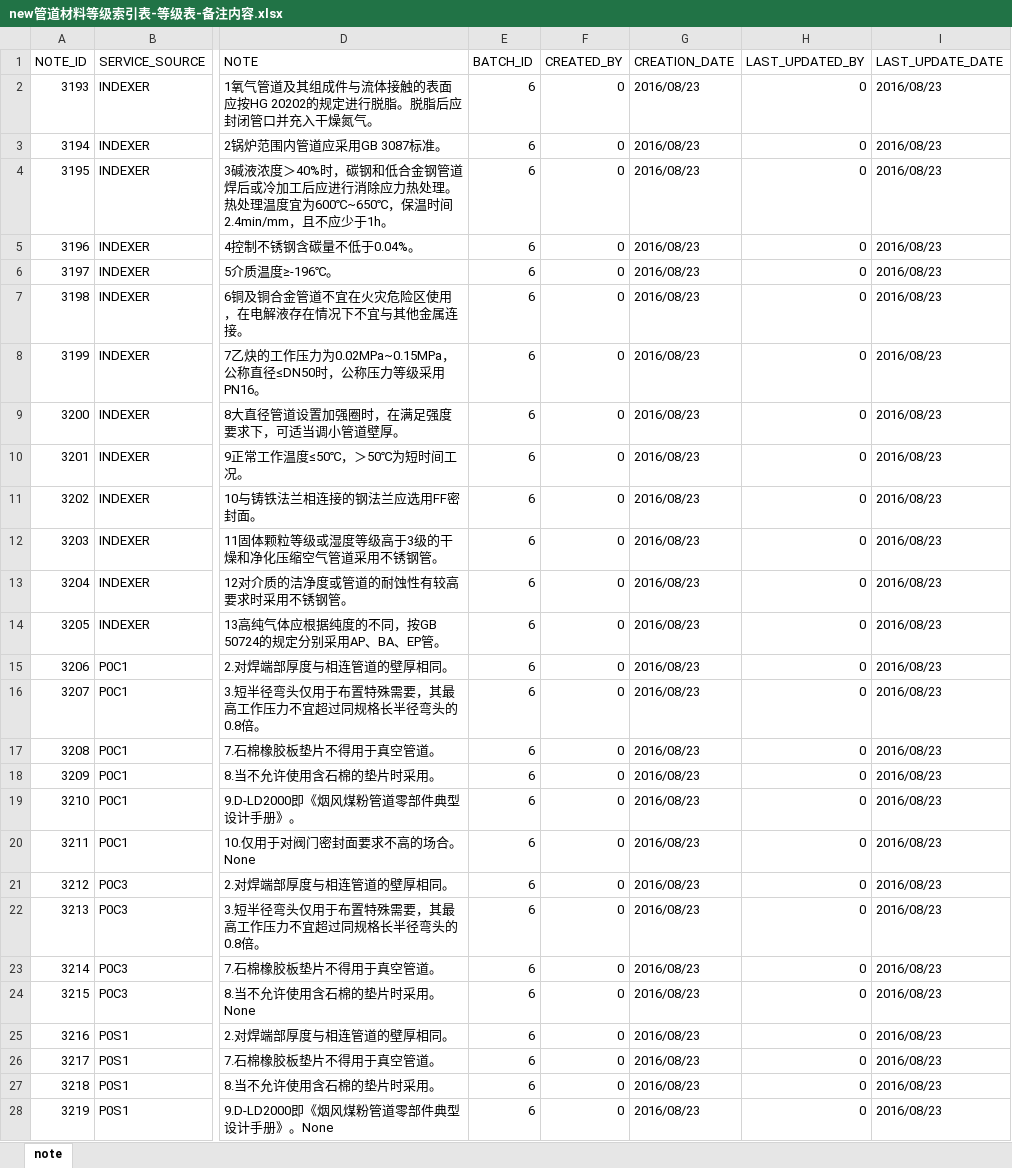
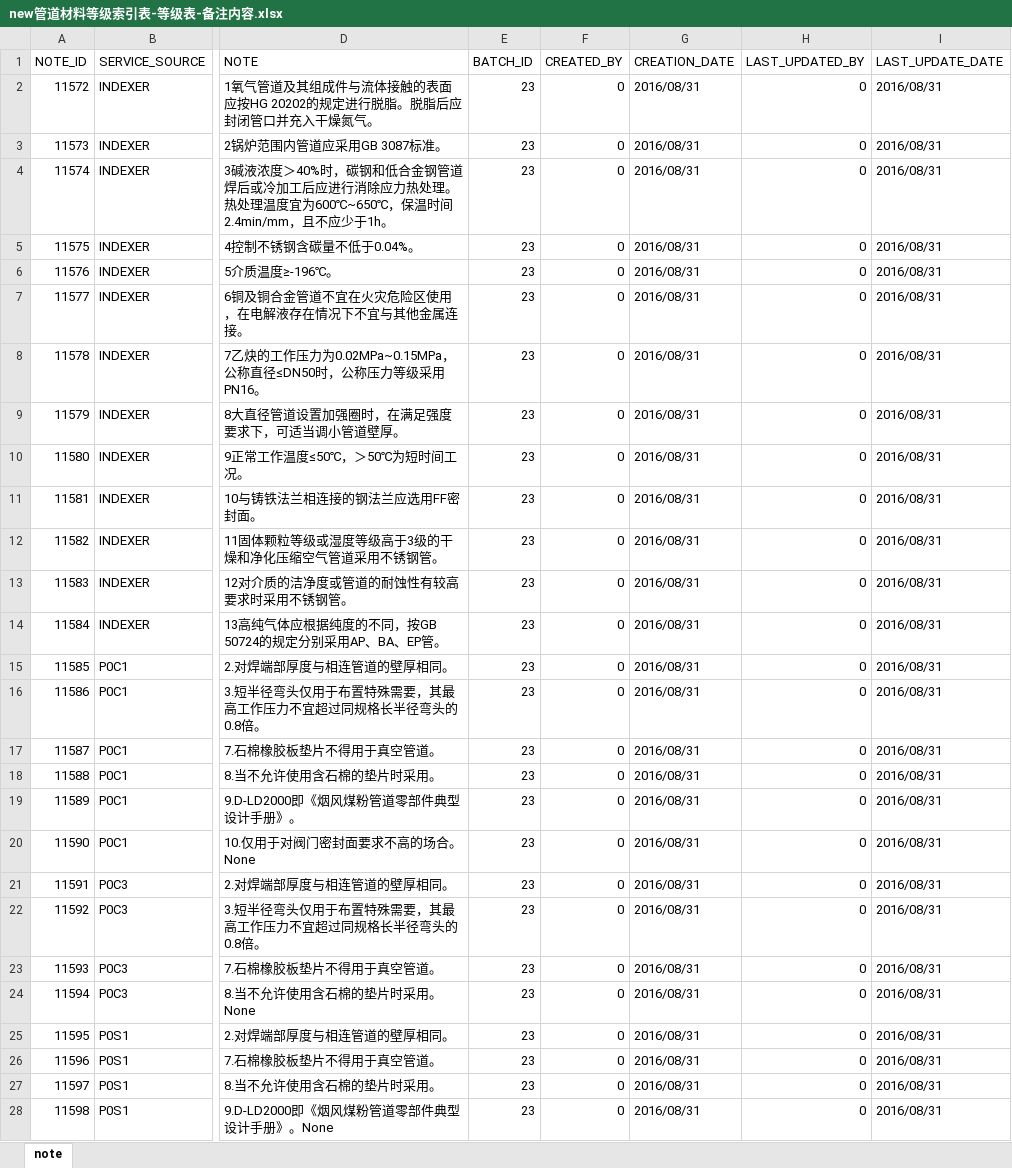
Before and after one commit to songluyi/cqs_load_tool, an Excel workbook: bin/new管道材料等级索引表-等级表-备注内容.xlsx, sheet note, drawn as a sheet; only a part is shown, gaps mark what is left out; values as stored, in another font and other column widths than the file's, no borders; the diff covers the shown part only; the diff names each change by its address in the sheet, - before the commit and + after, or states it on an @@ line.

```diff
--- a/bin/new管道材料等级索引表-等级表-备注内容.xlsx (sheet note)
+++ b/bin/new管道材料等级索引表-等级表-备注内容.xlsx (sheet note)
-A2 (NOTE_ID): 3193
+A2 (NOTE_ID): 11572
-E2:E28 (BATCH_ID): 6
+E2:E28 (BATCH_ID): 23
-G2:G28 (CREATION_DATE): 2016/08/23
+G2:G28 (CREATION_DATE): 2016/08/31
-I2:I28 (LAST_UPDATE_DATE): 2016/08/23
+I2:I28 (LAST_UPDATE_DATE): 2016/08/31
-A3 (NOTE_ID): 3194
+A3 (NOTE_ID): 11573
-A4 (NOTE_ID): 3195
+A4 (NOTE_ID): 11574
-A5 (NOTE_ID): 3196
+A5 (NOTE_ID): 11575
-A6 (NOTE_ID): 3197
+A6 (NOTE_ID): 11576
-A7 (NOTE_ID): 3198
+A7 (NOTE_ID): 11577
-A8 (NOTE_ID): 3199
+A8 (NOTE_ID): 11578
-A9 (NOTE_ID): 3200
+A9 (NOTE_ID): 11579
-A10 (NOTE_ID): 3201
+A10 (NOTE_ID): 11580
-A11 (NOTE_ID): 3202
+A11 (NOTE_ID): 11581
-A12 (NOTE_ID): 3203
+A12 (NOTE_ID): 11582
-A13 (NOTE_ID): 3204
+A13 (NOTE_ID): 11583
-A14 (NOTE_ID): 3205
+A14 (NOTE_ID): 11584
-A15 (NOTE_ID): 3206
+A15 (NOTE_ID): 11585
-A16 (NOTE_ID): 3207
+A16 (NOTE_ID): 11586
-A17 (NOTE_ID): 3208
+A17 (NOTE_ID): 11587
-A18 (NOTE_ID): 3209
+A18 (NOTE_ID): 11588
-A19 (NOTE_ID): 3210
+A19 (NOTE_ID): 11589
-A20 (NOTE_ID): 3211
+A20 (NOTE_ID): 11590
-A21 (NOTE_ID): 3212
+A21 (NOTE_ID): 11591
-A22 (NOTE_ID): 3213
+A22 (NOTE_ID): 11592
-A23 (NOTE_ID): 3214
+A23 (NOTE_ID): 11593
-A24 (NOTE_ID): 3215
+A24 (NOTE_ID): 11594
-A25 (NOTE_ID): 3216
+A25 (NOTE_ID): 11595
-A26 (NOTE_ID): 3217
+A26 (NOTE_ID): 11596
-A27 (NOTE_ID): 3218
+A27 (NOTE_ID): 11597
-A28 (NOTE_ID): 3219
+A28 (NOTE_ID): 11598
```
Also changed, not shown: 1488 edited cells elsewhere in this sheet, bin/new管道材料等级索引表.xlsx, bin/new管道材料等级表-元件表.xlsx, 19 other files.
